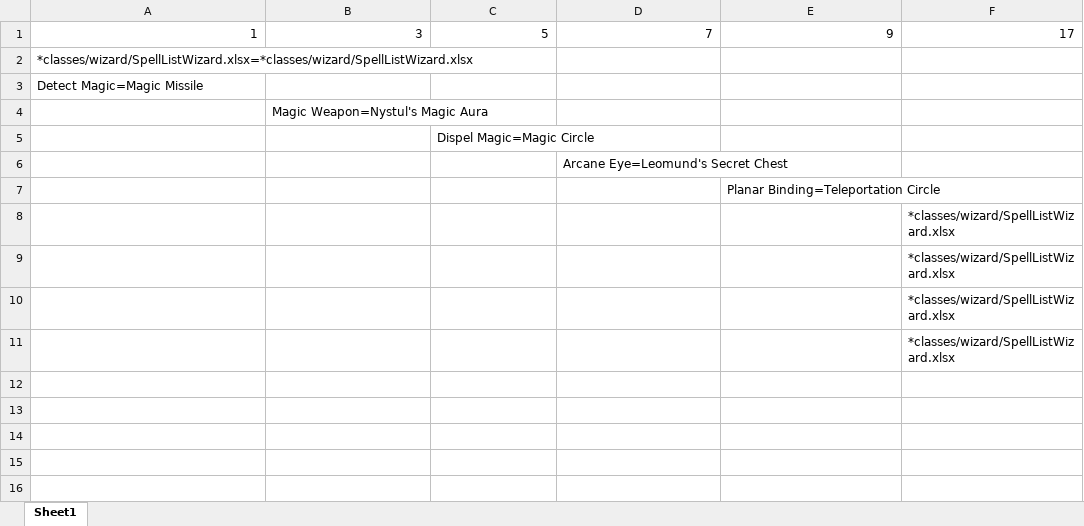
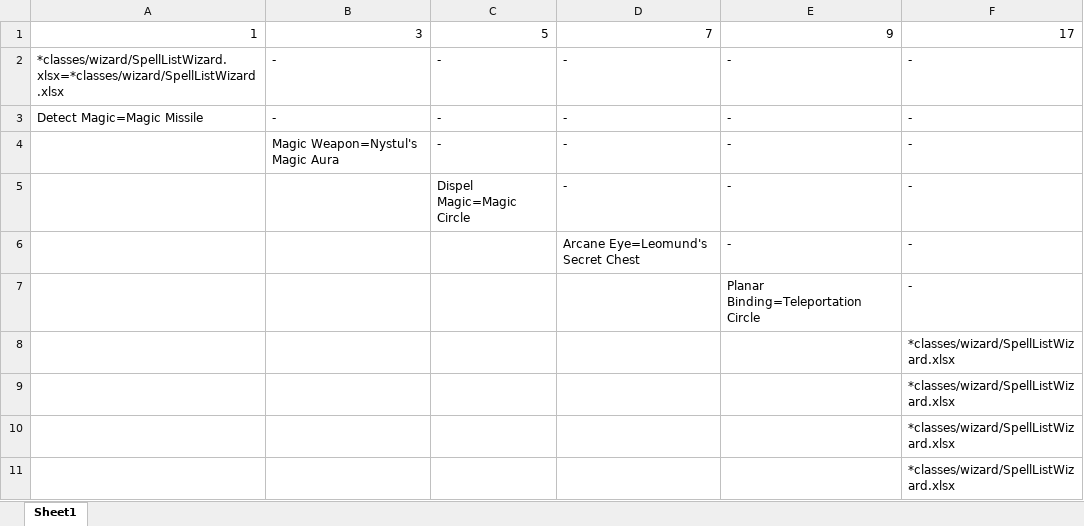
Before and after one commit to aberlins/DndUtilityApp, an Excel workbook: classes/cleric/domains/BonusSpellsArcaneDomain.xlsx, sheet Sheet1, drawn as a sheet; values as stored, in another font and other column widths than the file's, no borders; charts and pictures not drawn; removed rows and columns are numbered as before the commit, all else as after; the diff names each change by its address in the sheet, - before the commit and + after, or states it on an @@ line.

```diff
--- a/classes/cleric/domains/BonusSpellsArcaneDomain.xlsx (sheet Sheet1)
+++ b/classes/cleric/domains/BonusSpellsArcaneDomain.xlsx (sheet Sheet1)
-row 2: *classes/wizard/SpellListWizard.xlsx=*classes/wizard/SpellListWizard.xlsx
-row 3: Detect Magic=Magic Missile
-row 4:  | Magic Weapon=Nystul's Magic Aura
-row 5:  |  | Dispel Magic=Magic Circle
-row 6:  |  |  | Arcane Eye=Leomund's Secret Chest
-row 7:  |  |  |  | Planar Binding=Teleportation Circle
+row 2: *classes/wizard/SpellListWizard.xlsx=*classes/wizard/SpellListWizard.xlsx | - | - | - | - | -
+row 3: Detect Magic=Magic Missile | - | - | - | - | -
+row 4:  | Magic Weapon=Nystul's Magic Aura | - | - | - | -
+row 5:  |  | Dispel Magic=Magic Circle | - | - | -
+row 6:  |  |  | Arcane Eye=Leomund's Secret Chest | - | -
+row 7:  |  |  |  | Planar Binding=Teleportation Circle | -
```
Also changed, not shown: classes/cleric/DivineDomains.xlsx, classes/cleric/domains/BonusSpellsAmbitionDomain.xlsx, 11 other files.
